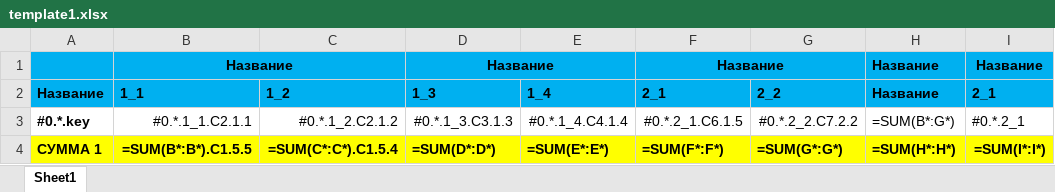
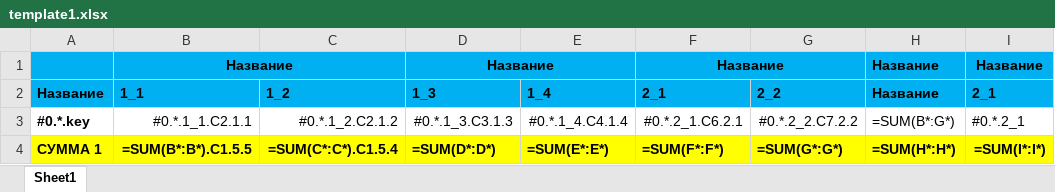
Before and after one commit to alehandro-777/nest-eav-test-2, an Excel workbook: src/json/template1.xlsx, sheet Sheet1, drawn as a sheet; only a part is shown; values as stored, in another font and other column widths than the file's, no borders; the diff names each change by its address in the sheet, - before the commit and + after, or states it on an @@ line.

```diff
--- a/src/json/template1.xlsx (sheet Sheet1)
+++ b/src/json/template1.xlsx (sheet Sheet1)
-F3: #0.*.2_1.C6.1.5
+F3: #0.*.2_1.C6.2.1
```
Also changed, not shown: 13 other files.
